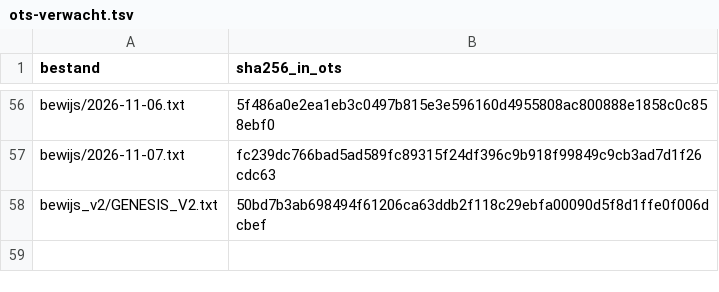
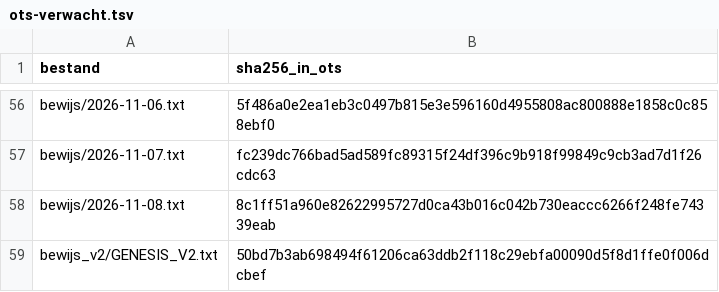
Before and after one commit to xevorhq-rgb/gerustbewaard-bewijs, a TSV file: ots-verwacht.tsv, drawn as a sheet; only a part is shown, gaps mark what is left out; the diff names each change by its address in the sheet, - before the commit and + after, or states it on an @@ line.

```diff
--- a/ots-verwacht.tsv
+++ b/ots-verwacht.tsv
+row 58: bewijs/2026-11-08.txt | 8c1ff51a960e82622995727d0ca43b016c042b730eaccc6266f248fe74339eab
```
Also changed, not shown: 6 other files.
